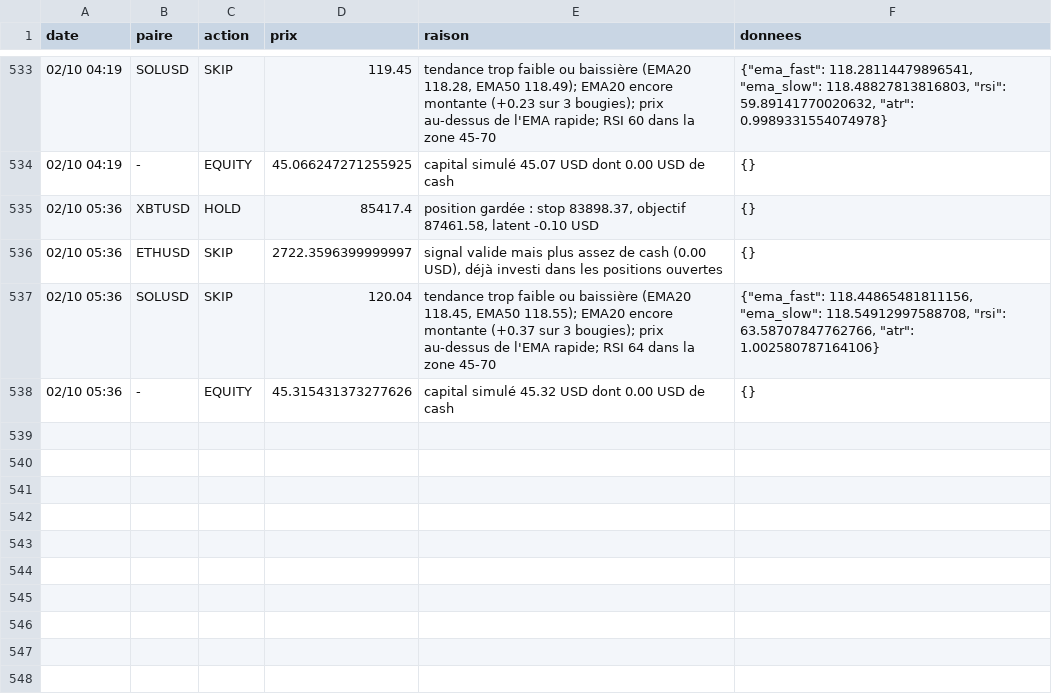
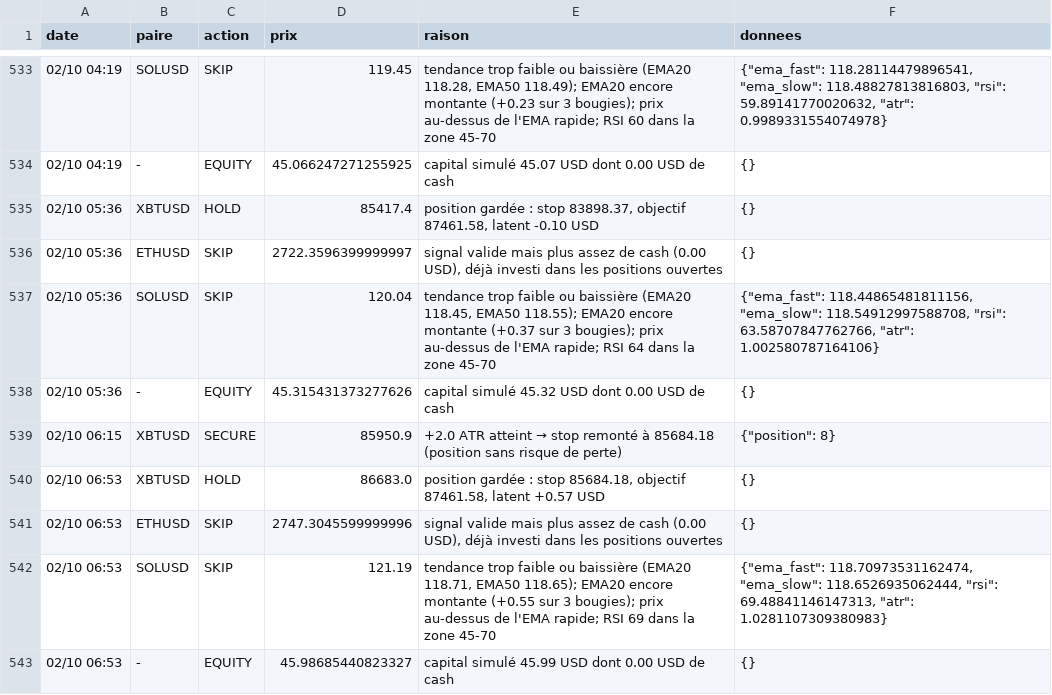
Before and after one commit to nftmooods/Public_App, a CSV file: KrakenPaperBot/data/decisions-agressif.csv, drawn as a sheet; only a part is shown, gaps mark what is left out.

```diff
--- a/KrakenPaperBot/data/decisions-agressif.csv
+++ b/KrakenPaperBot/data/decisions-agressif.csv
@@ -538 +538,6 @@ date,paire,action,prix,raison,donnees
 02/10 05:36,-,EQUITY,45.315431373277626,capital simulé 45.32 USD dont 0.00 USD de cash,{}
+02/10 06:15,XBTUSD,SECURE,85950.9,+2.0 ATR atteint → stop remonté à 85684.18 (position sans risque de perte),"{""position"": 8}"
+02/10 06:53,XBTUSD,HOLD,86683.0,"position gardée : stop 85684.18, objectif 87461.58, latent +0.57 USD",{}
+02/10 06:53,ETHUSD,SKIP,2747.3045599999996,"signal valide mais plus assez de cash (0.00 USD), déjà investi dans les positions ouvertes",{}
+02/10 06:53,SOLUSD,SKIP,121.19,"tendance trop faible ou baissière (EMA20 118.71, EMA50 118.65); EMA20 encore montante (+0.55 sur 3 bougies); prix au-dessus de l'EMA rapide; RSI 69 dans la zone 45-70","{""ema_fast"": 118.70973531162474, ""ema_slow"": 118.6526935062444, ""rsi"": 69.48841146147313, ""atr"": 1.0281107309380983}"
+02/10 06:53,-,EQUITY,45.98685440823327,capital simulé 45.99 USD dont 0.00 USD de cash,{}
```
Also changed, not shown: KrakenPaperBot/data/decisions-accumulation.csv, KrakenPaperBot/data/decisions-memecoin.csv, 6 other files.
